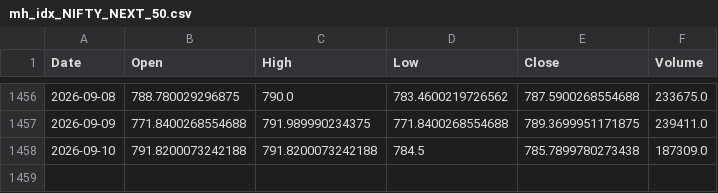
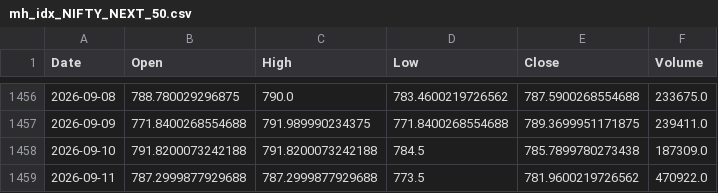
Before and after one commit to udaymanju91/nifty100-reporter, a CSV file: data/mh_idx_NIFTY_NEXT_50.csv, drawn as a sheet; only a part is shown, gaps mark what is left out.

```diff
--- a/data/mh_idx_NIFTY_NEXT_50.csv
+++ b/data/mh_idx_NIFTY_NEXT_50.csv
@@ -1458 +1458,2 @@ Date,Open,High,Low,Close,Volume
 2026-09-10,791.8200073242188,791.8200073242188,784.5,785.7899780273438,187309.0
+2026-09-11,787.2999877929688,787.2999877929688,773.5,781.9600219726562,470922.0
```
Also changed, not shown: data/nifty100_signal_log.csv, 6 other files.
